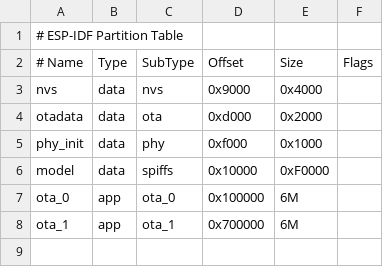
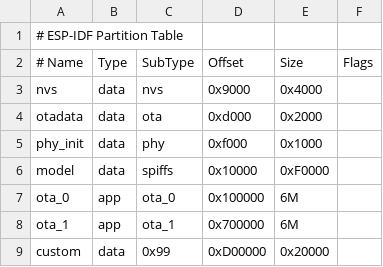
Before and after one commit to chence1219/menghua, a CSV file: partitions/v1/16m.csv, drawn as a sheet.

```diff
--- a/partitions/v1/16m.csv
+++ b/partitions/v1/16m.csv
@@ -8 +8,2 @@ ota_0,    app,  ota_0,   0x100000,  6M,
 ota_1,    app,  ota_1,   0x700000,  6M,
+custom,   data, 0x99,    0xD00000,  0x20000,
```
Also changed, not shown: 20 other files.
